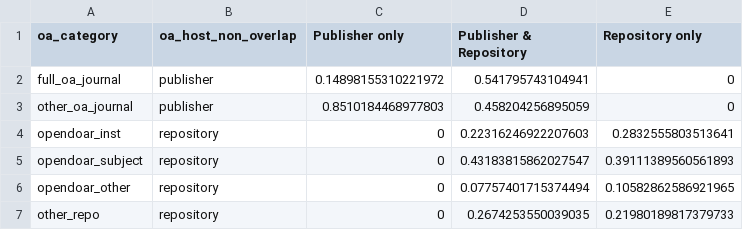
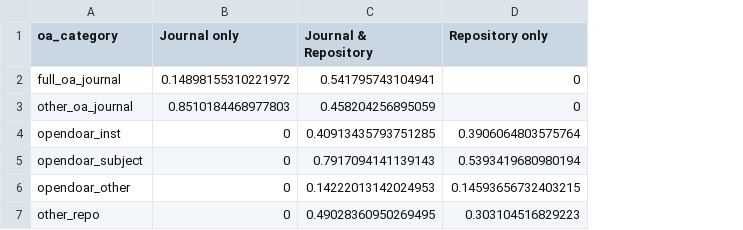
Before and after one commit to subugoe/oauni, a CSV file: data/export_tables/overlap_hosttype_per_category.csv, drawn as a sheet; removed rows and columns are numbered as before the commit, all else as after; the diff names each change by its address in the sheet, - before the commit and + after, or states it on an @@ line.

Commit message:
update overlap tables

```diff
--- a/data/export_tables/overlap_hosttype_per_category.csv
+++ b/data/export_tables/overlap_hosttype_per_category.csv
-column B (oa_host_non_overlap), rows 2-7: publisher | publisher | repository | repository | repository | repository
-column D (Publisher & Repository), rows 2-7: 0.541795743104941 | 0.458204256895059 | 0.22316246922207603 | 0.43183815862027547 | 0.07757401715374494 | 0.2674253550039035
+column C (Journal & Repository), rows 2-7: 0.541795743104941 | 0.458204256895059 | 0.40913435793751285 | 0.7917094141139143 | 0.14222013142024953 | 0.49028360950269495
-B1: Publisher only
+B1: Journal only
-D4 (Repository only): 0.2832555803513641
+D4 (Repository only): 0.3906064803575764
-D5 (Repository only): 0.39111389560561893
+D5 (Repository only): 0.5393419680980194
-D6 (Repository only): 0.10582862586921965
+D6 (Repository only): 0.14593656732403215
-D7 (Repository only): 0.21980189817379733
+D7 (Repository only): 0.303104516829223
```
Also changed, not shown: 1 other file.
